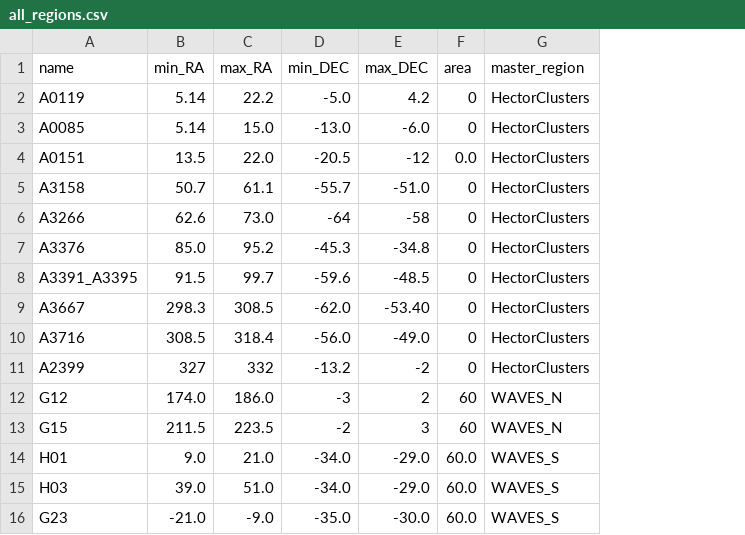
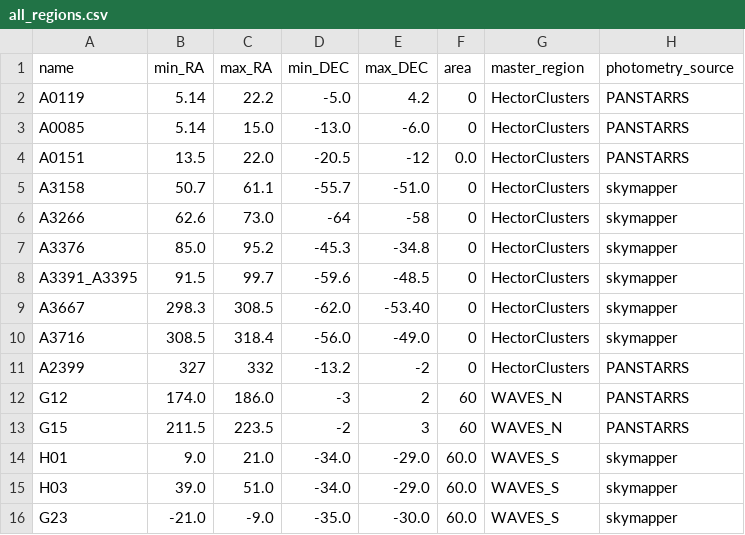
Before and after one commit to samvaughan/hector-input-catalogues, a CSV file: resources/RegionInformation/all_regions.csv, drawn as a sheet; the diff names each change by its address in the sheet, - before the commit and + after, or states it on an @@ line.

```diff
--- a/resources/RegionInformation/all_regions.csv
+++ b/resources/RegionInformation/all_regions.csv
+column H (photometry_source), rows 2-16: PANSTARRS | PANSTARRS | PANSTARRS | skymapper | skymapper | skymapper | skymapper | skymapper | skymapper | PANSTARRS | PANSTARRS | PANSTARRS | skymapper | skymapper | skymapper
```
Also changed, not shown: 22 other files.
